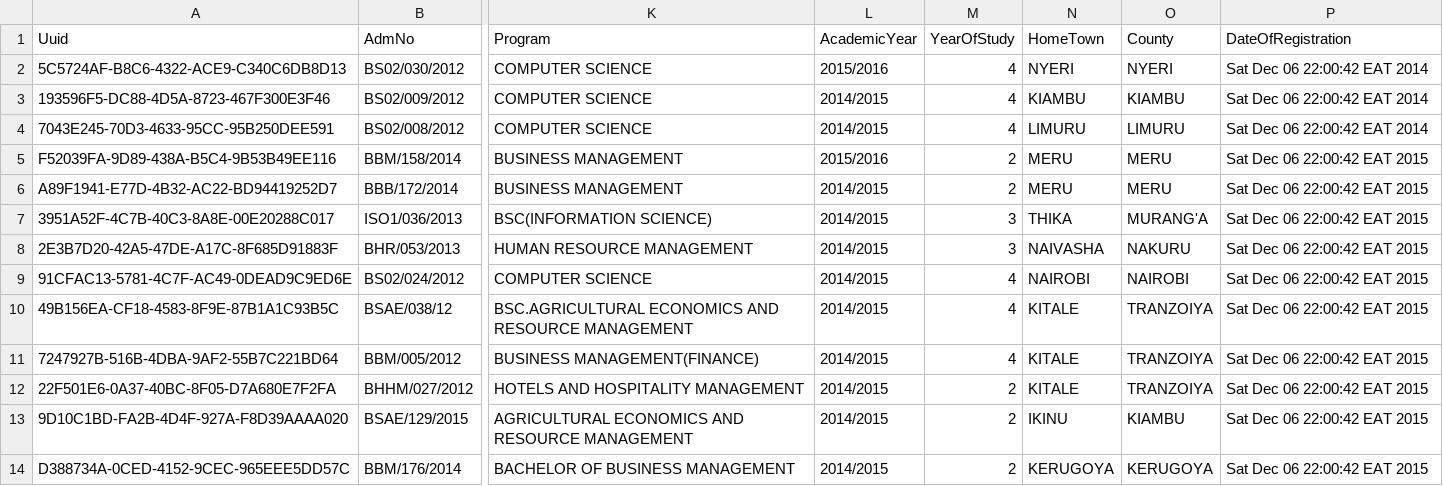
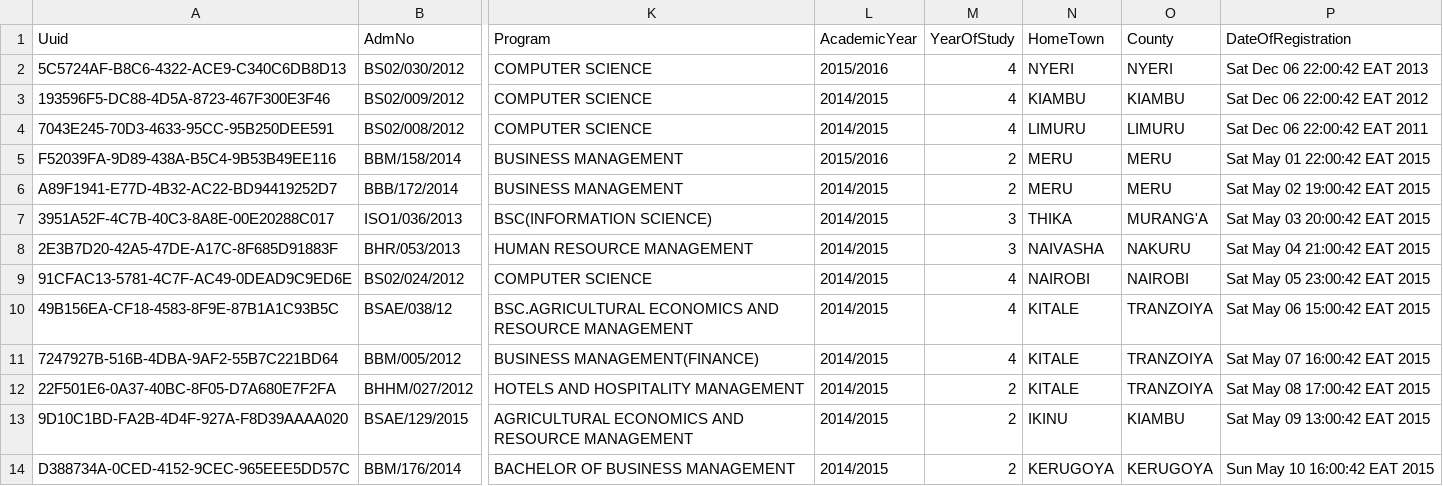
Before and after one commit to msomi22/ChristianUnion, a CSV file: webapp/etc/sql/data/Student.csv, drawn as a sheet; only a part is shown, gaps mark what is left out; the diff names each change by its address in the sheet, - before the commit and + after, or states it on an @@ line.

```diff
--- a/webapp/etc/sql/data/Student.csv
+++ b/webapp/etc/sql/data/Student.csv
-P2 (DateOfRegistration): Sat Dec 06 22:00:42 EAT 2014
+P2 (DateOfRegistration): Sat Dec 06 22:00:42 EAT 2013
-P3 (DateOfRegistration): Sat Dec 06 22:00:42 EAT 2014
+P3 (DateOfRegistration): Sat Dec 06 22:00:42 EAT 2012
-P4 (DateOfRegistration): Sat Dec 06 22:00:42 EAT 2014
+P4 (DateOfRegistration): Sat Dec 06 22:00:42 EAT 2011
-P5 (DateOfRegistration): Sat Dec 06 22:00:42 EAT 2015
+P5 (DateOfRegistration): Sat May 01 22:00:42 EAT 2015
-P6 (DateOfRegistration): Sat Dec 06 22:00:42 EAT 2015
+P6 (DateOfRegistration): Sat May 02 19:00:42 EAT 2015
-P7 (DateOfRegistration): Sat Dec 06 22:00:42 EAT 2015
+P7 (DateOfRegistration): Sat May 03 20:00:42 EAT 2015
-P8 (DateOfRegistration): Sat Dec 06 22:00:42 EAT 2015
+P8 (DateOfRegistration): Sat May 04 21:00:42 EAT 2015
-P9 (DateOfRegistration): Sat Dec 06 22:00:42 EAT 2015
+P9 (DateOfRegistration): Sat May 05 23:00:42 EAT 2015
-P10 (DateOfRegistration): Sat Dec 06 22:00:42 EAT 2015
+P10 (DateOfRegistration): Sat May 06 15:00:42 EAT 2015
-P11 (DateOfRegistration): Sat Dec 06 22:00:42 EAT 2015
+P11 (DateOfRegistration): Sat May 07 16:00:42 EAT 2015
-P12 (DateOfRegistration): Sat Dec 06 22:00:42 EAT 2015
+P12 (DateOfRegistration): Sat May 08 17:00:42 EAT 2015
-P13 (DateOfRegistration): Sat Dec 06 22:00:42 EAT 2015
+P13 (DateOfRegistration): Sat May 09 13:00:42 EAT 2015
-P14 (DateOfRegistration): Sat Dec 06 22:00:42 EAT 2015
+P14 (DateOfRegistration): Sun May 10 16:00:42 EAT 2015
```
Also changed, not shown: 17 other files.
